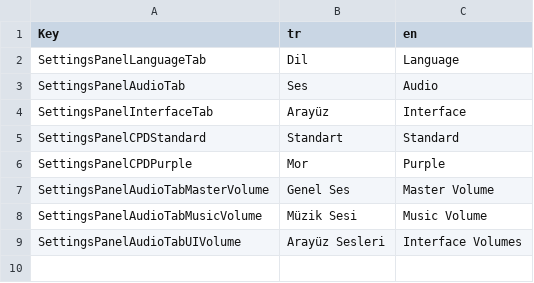
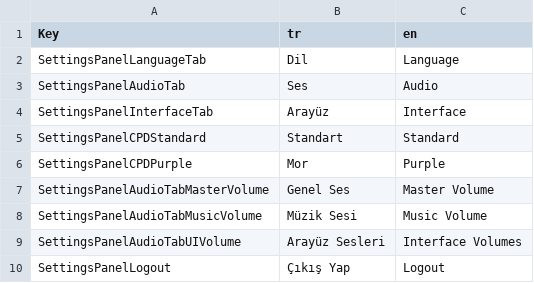
Before and after one commit to sametkkoserk/GameClient, a CSV file: GameClient/Assets/SimpleLocalization/Resources/Localization/Settings.csv, drawn as a sheet.

```diff
--- a/GameClient/Assets/SimpleLocalization/Resources/Localization/Settings.csv
+++ b/GameClient/Assets/SimpleLocalization/Resources/Localization/Settings.csv
@@ -9 +9,2 @@ SettingsPanelAudioTabMusicVolume,Müzik Sesi,Music Volume
 SettingsPanelAudioTabUIVolume,Arayüz Sesleri,Interface Volumes
+SettingsPanelLogout,Çıkış Yap,Logout
```
Also changed, not shown: 6 other files.
